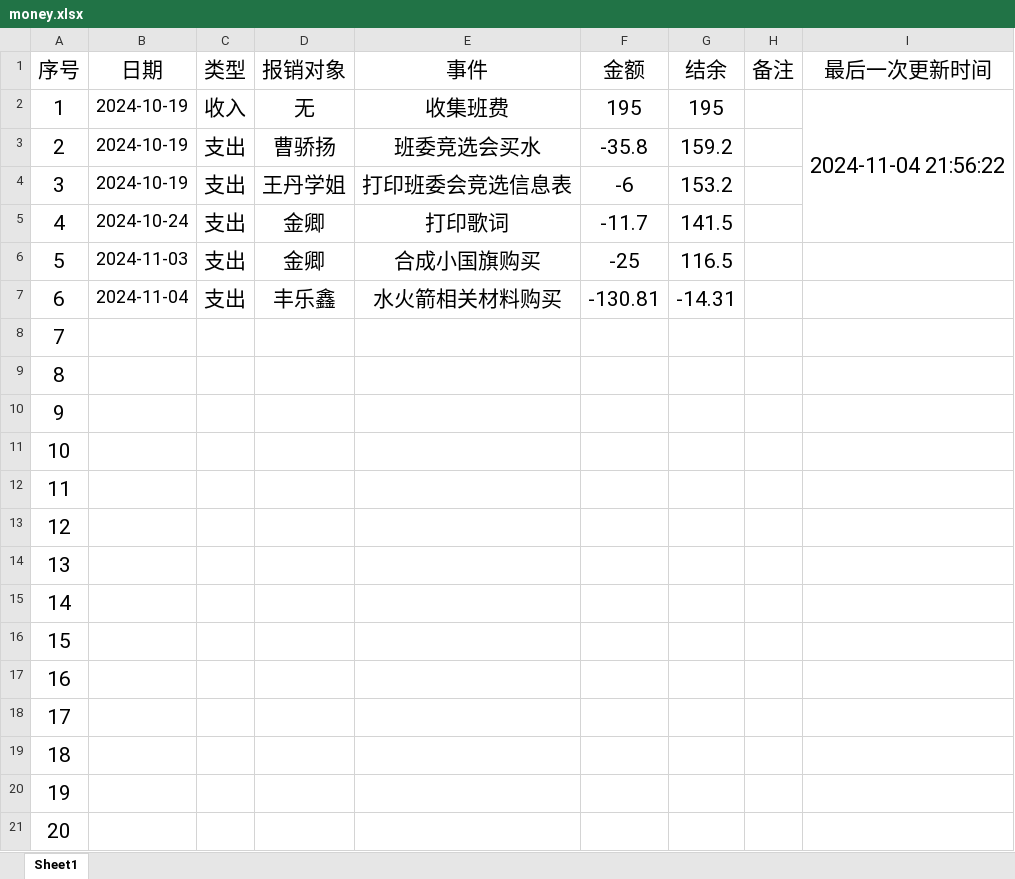
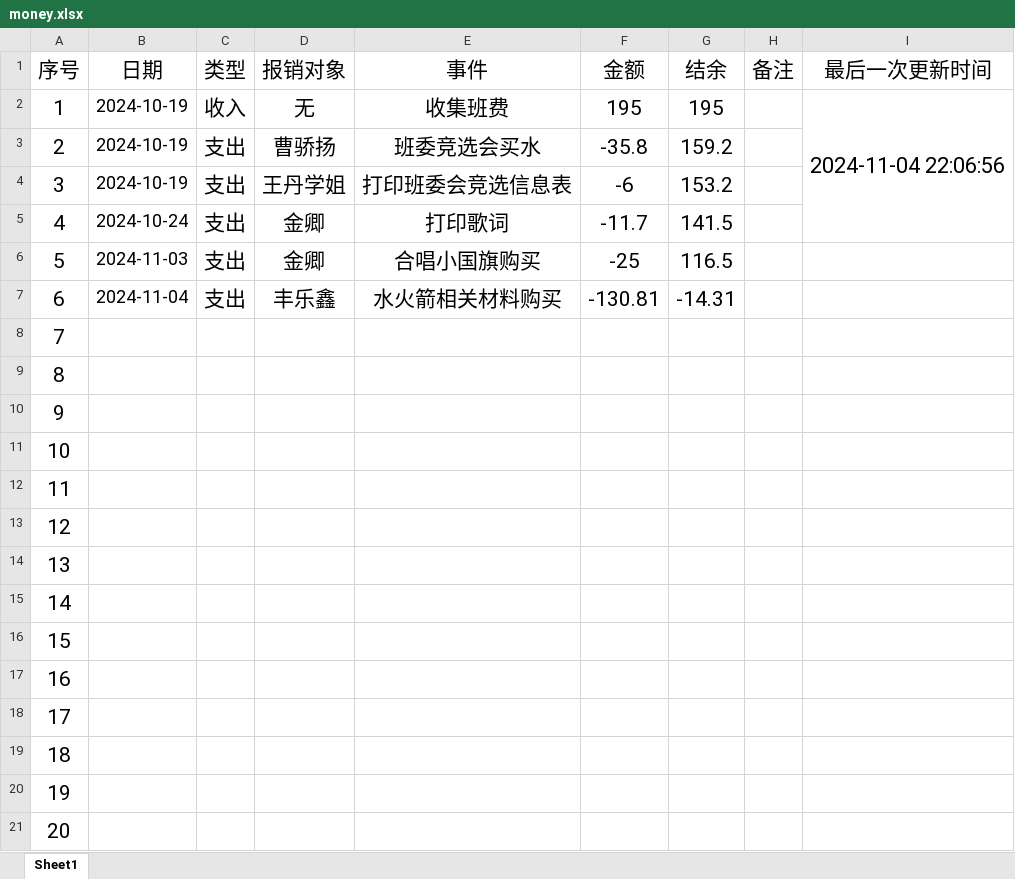
Before and after one commit to LJZ-ZZ/LJZ-ZZ.github.io, an Excel workbook: branch/SXAU/resources/others/money.xlsx, sheet Sheet1, drawn as a sheet; values as stored, in another font and other column widths than the file's, no borders; the diff names each change by its address in the sheet, - before the commit and + after, or states it on an @@ line.

```diff
--- a/branch/SXAU/resources/others/money.xlsx (sheet Sheet1)
+++ b/branch/SXAU/resources/others/money.xlsx (sheet Sheet1)
-I2 (最后一次更新时间): 2024-11-04 21:56:22
+I2 (最后一次更新时间): 2024-11-04 22:06:56
-E6 (事件): 合成小国旗购买
+E6 (事件): 合唱小国旗购买
```
Also changed, not shown: 1 other file.
